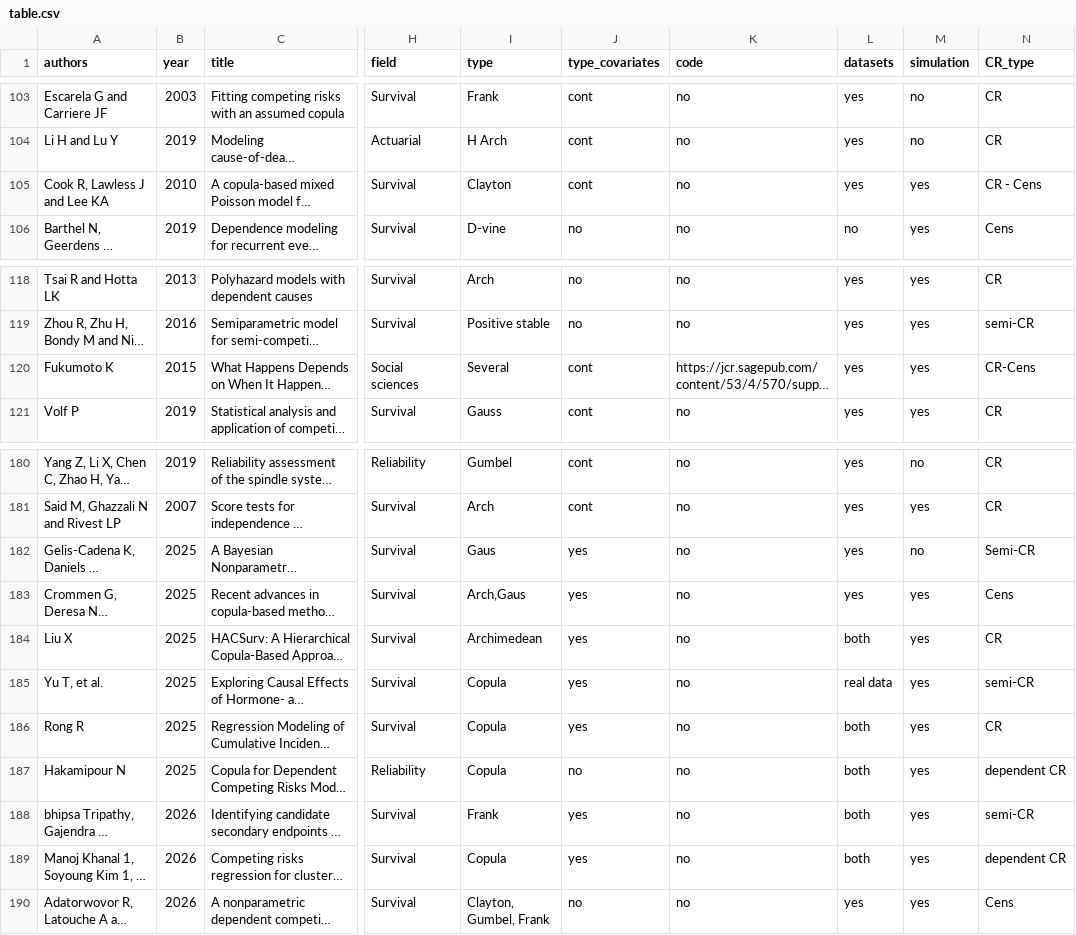
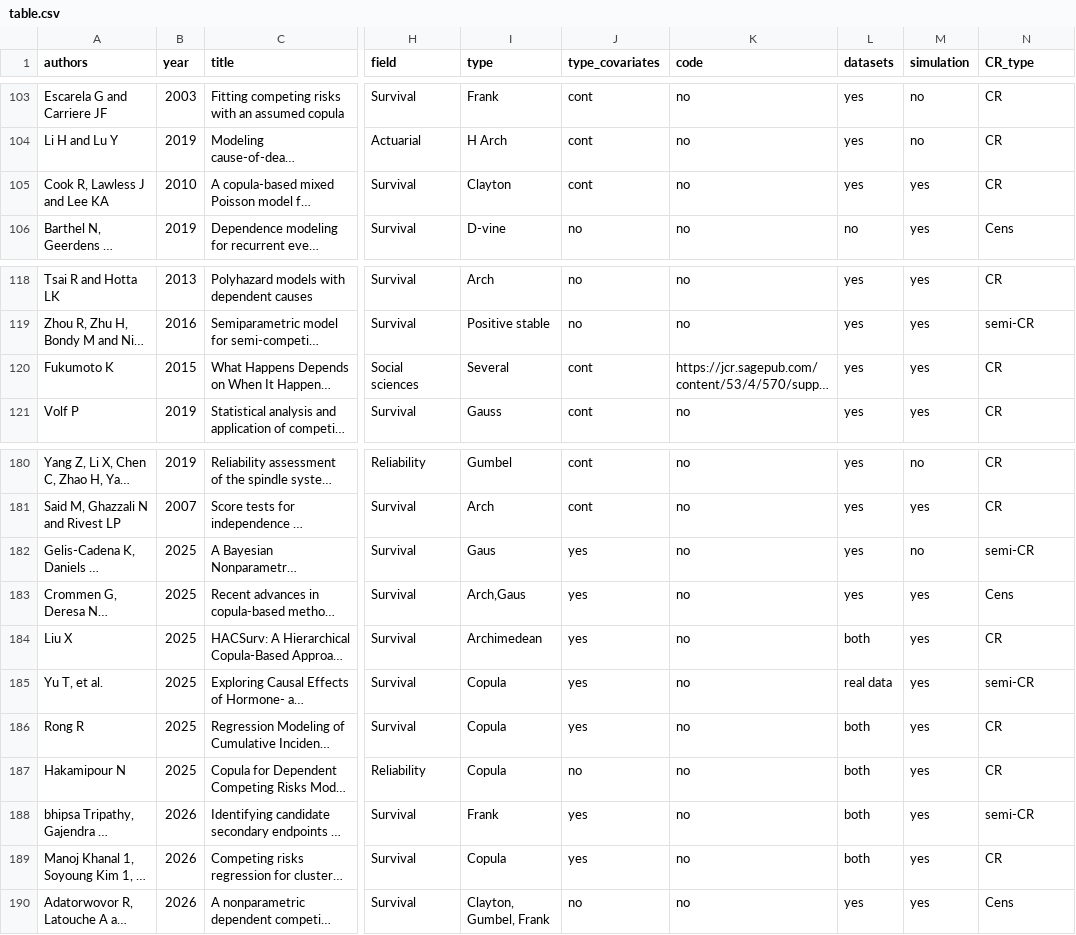
Before and after one commit to jmajakwara/Copula-CR, a CSV file: table.csv, drawn as a sheet; only a part is shown, gaps mark what is left out; long unchanged cells end in …; the diff names each change by its address in the sheet, - before the commit and + after, or states it on an @@ line.

Commit message:
Update table.csv

```diff
--- a/table.csv
+++ b/table.csv
-N105 (CR_type): CR - Cens
+N105 (CR_type): CR
-N120 (CR_type): CR-Cens
+N120 (CR_type): CR
-N182 (CR_type): Semi-CR
+N182 (CR_type): semi-CR
-N187 (CR_type): dependent CR
+N187 (CR_type): CR
-N189 (CR_type): dependent CR
+N189 (CR_type): CR
```
